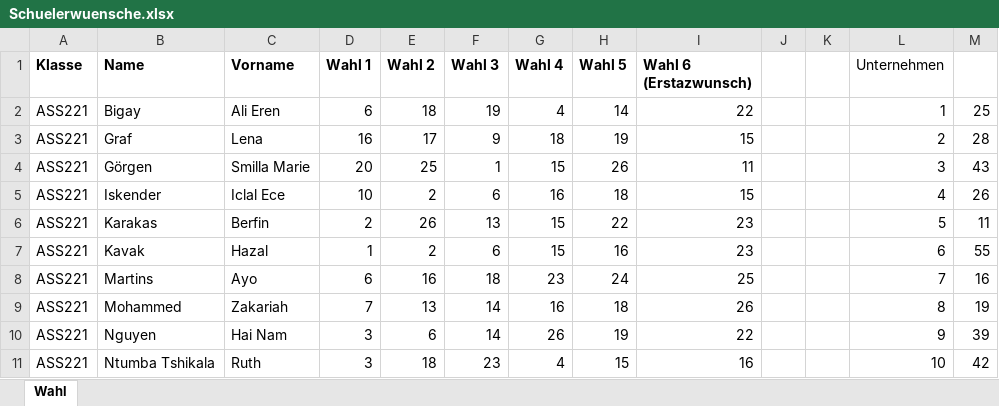
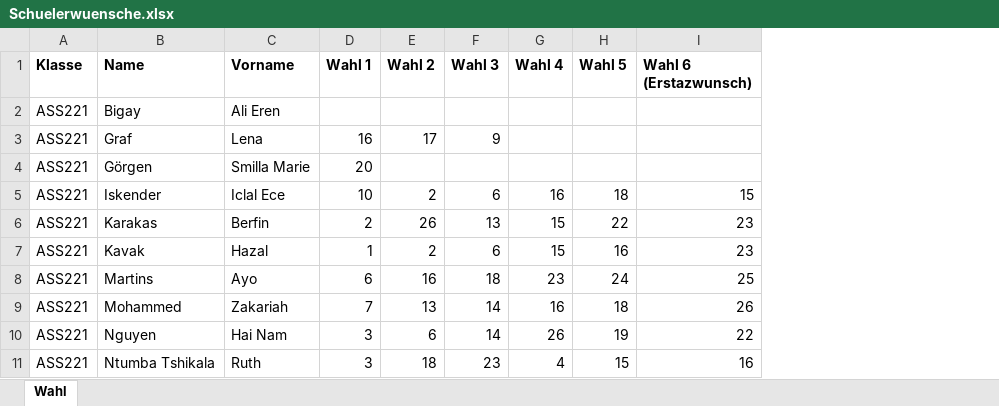
Before and after one commit to BWV-Simon/Schulprojekt_ITF211, an Excel workbook: eingabe/Schuelerwuensche.xlsx, sheet Wahl, drawn as a sheet; only a part is shown; values as stored, in another font and other column widths than the file's, no borders; table styles not drawn; the diff names each change by its address in the sheet, - before the commit and + after, or states it on an @@ line.

Commit message:
JD Unternehmen -> Veranstaltung & Kategorie geloescht

```diff
--- a/eingabe/Schuelerwuensche.xlsx (sheet Wahl)
+++ b/eingabe/Schuelerwuensche.xlsx (sheet Wahl)
-column J, empty
-column K, empty
-column L (Unternehmen), rows 2-11: 1 | 2 | 3 | 4 | 5 | 6 | 7 | 8 | 9 | 10
-column M, rows 2-11: 25 | 28 | 43 | 26 | 11 | 55 | 16 | 19 | 39 | 42
-D2 (Wahl 1): 6
+D2 (Wahl 1): (empty)
-E2 (Wahl 2): 18
+E2 (Wahl 2): (empty)
-F2 (Wahl 3): 19
+F2 (Wahl 3): (empty)
-G2 (Wahl 4): 4
+G2 (Wahl 4): (empty)
-H2 (Wahl 5): 14
+H2 (Wahl 5): (empty)
-I2 (Wahl 6 (Erstazwunsch)): 22
+I2 (Wahl 6 (Erstazwunsch)): (empty)
-G3 (Wahl 4): 18
+G3 (Wahl 4): (empty)
-H3 (Wahl 5): 19
+H3 (Wahl 5): (empty)
-I3 (Wahl 6 (Erstazwunsch)): 15
+I3 (Wahl 6 (Erstazwunsch)): (empty)
-E4 (Wahl 2): 25
+E4 (Wahl 2): (empty)
-F4 (Wahl 3): 1
+F4 (Wahl 3): (empty)
-G4 (Wahl 4): 15
+G4 (Wahl 4): (empty)
-H4 (Wahl 5): 26
+H4 (Wahl 5): (empty)
-I4 (Wahl 6 (Erstazwunsch)): 11
+I4 (Wahl 6 (Erstazwunsch)): (empty)
```
Also changed, not shown: 5 other files.
